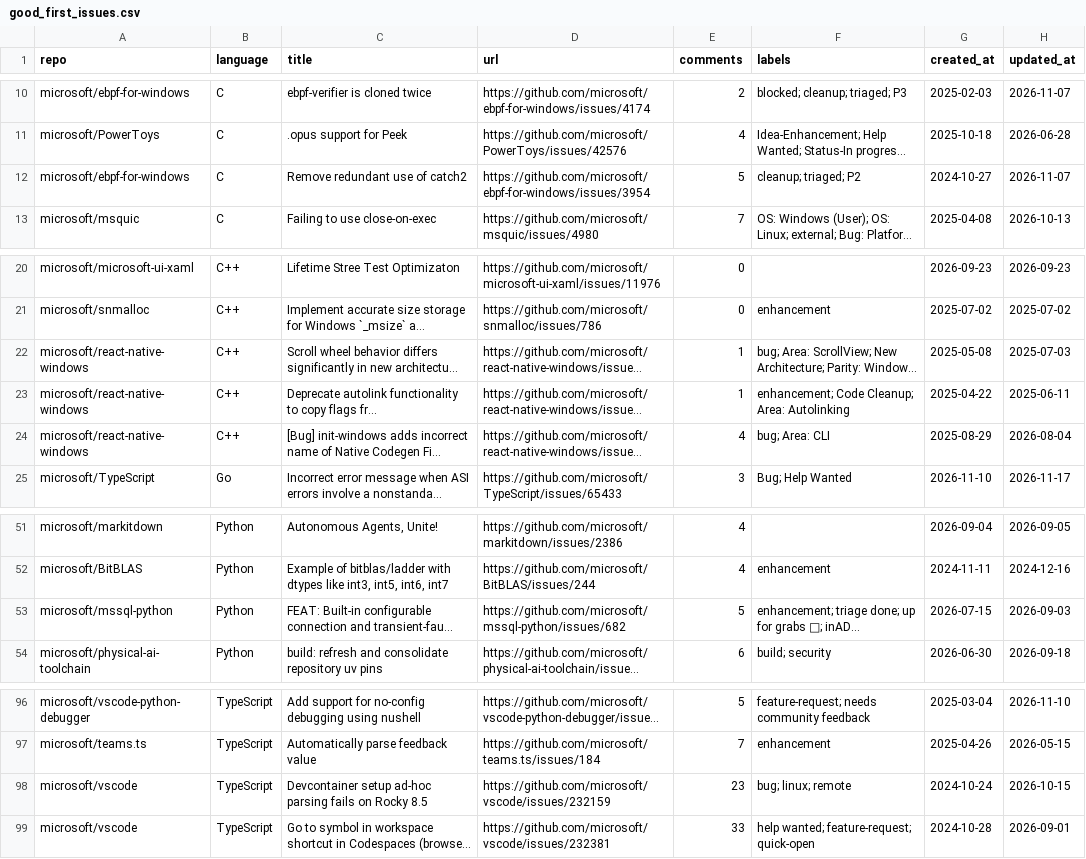
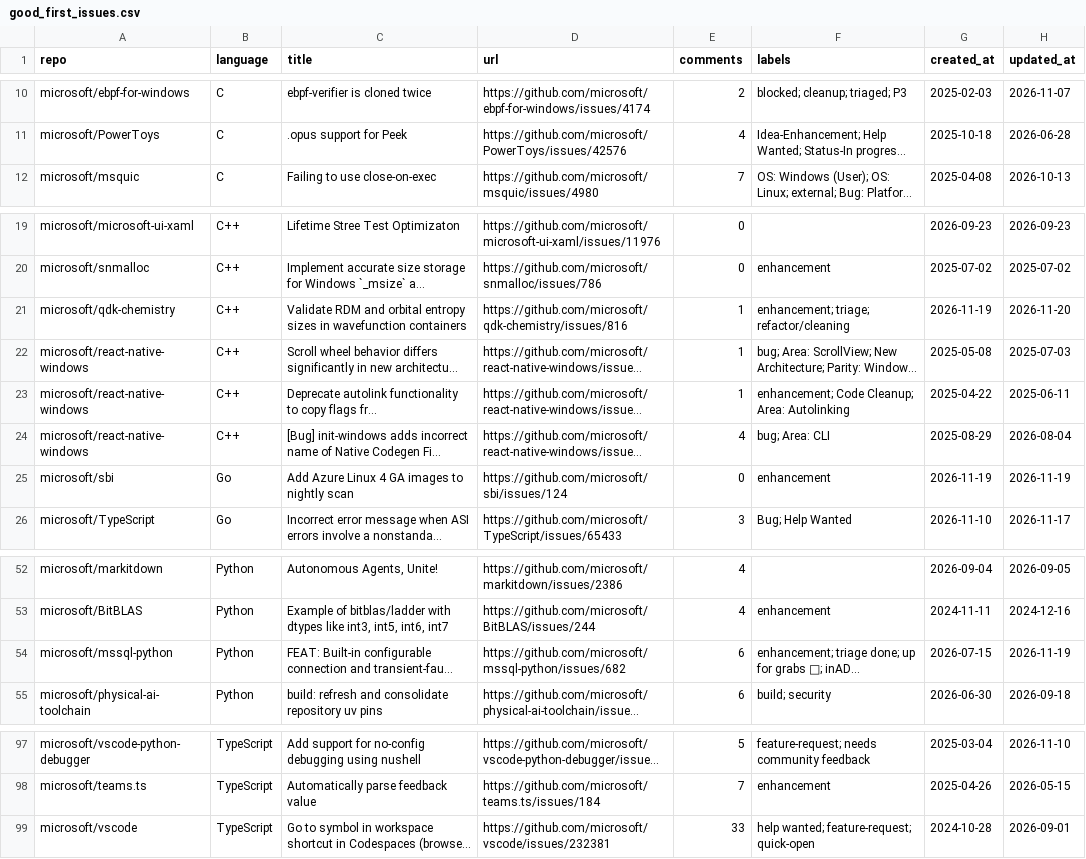
Before and after one commit to songpengyun/st1091168_1, a CSV file: good_first_issues.csv, drawn as a sheet; only a part is shown, gaps mark what is left out; long unchanged cells end in …; removed rows and columns are numbered as before the commit, all else as after; the diff names each change by its address in the sheet, - before the commit and + after, or states it on an @@ line.

```diff
--- a/good_first_issues.csv
+++ b/good_first_issues.csv
-row 12: microsoft/ebpf-for-windows | C | Remove redundant use of catch2 | https://github.com/microsoft/ebpf-for-windows/issues/3954 | 5 | cleanup; triaged; P2 | 2024-10-27 | 2026-11-07
+row 21: microsoft/qdk-chemistry | C++ | Validate RDM and orbital entropy sizes in wavefunction containers | https://github.com/microsoft/qdk-chemistry/issues/816 | 1 | enhancement; triage; refactor/cleaning | 2026-11-19 | 2026-11-20
+row 25: microsoft/sbi | Go | Add Azure Linux 4 GA images to nightly scan | https://github.com/microsoft/sbi/issues/124 | 0 | enhancement | 2026-11-19 | 2026-11-19
-E54 (comments): 5
+E54 (comments): 6
-H54 (updated_at): 2026-09-03
+H54 (updated_at): 2026-11-19
-row 98: microsoft/vscode | TypeScript | Devcontainer setup ad-hoc parsing fails on Rocky 8.5 | https://github.com/microsoft/vscode/issues/232159 | 23 | bug; linux; remote | 2024-10-24 | 2026-10-15
```
